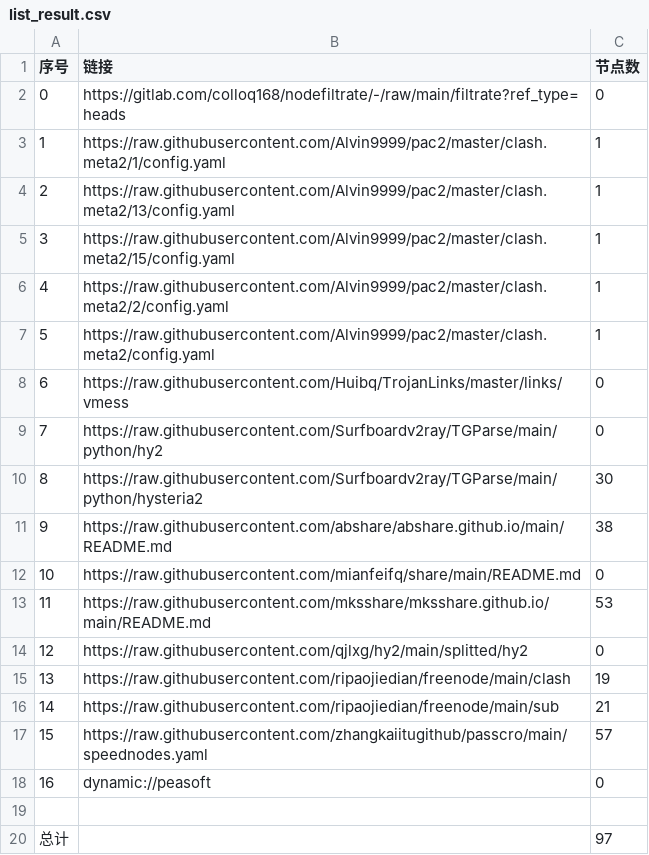
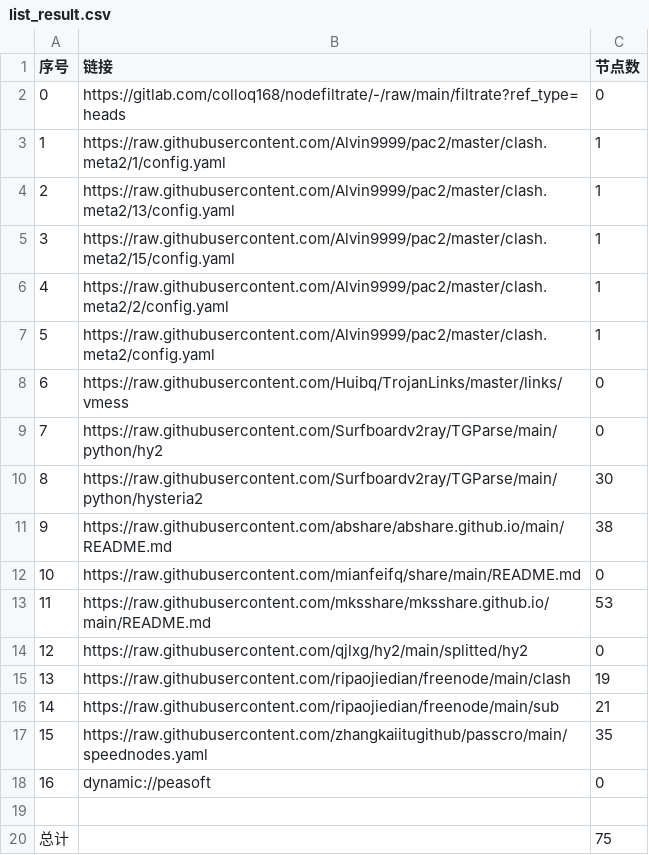
Before and after one commit to selinahair/NoMoreWalls, a CSV file: list_result.csv, drawn as a sheet.

```diff
--- a/list_result.csv
+++ b/list_result.csv
@@ -16,5 +16,5 @@
 14,https://raw.githubusercontent.com/ripaojiedian/freenode/main/sub,21
-15,https://raw.githubusercontent.com/zhangkaiitugithub/passcro/main/speednodes.yaml,57
+15,https://raw.githubusercontent.com/zhangkaiitugithub/passcro/main/speednodes.yaml,35
 16,dynamic://peasoft,0
 
-总计,,97
+总计,,75
```
Also changed, not shown: 20 other files.
